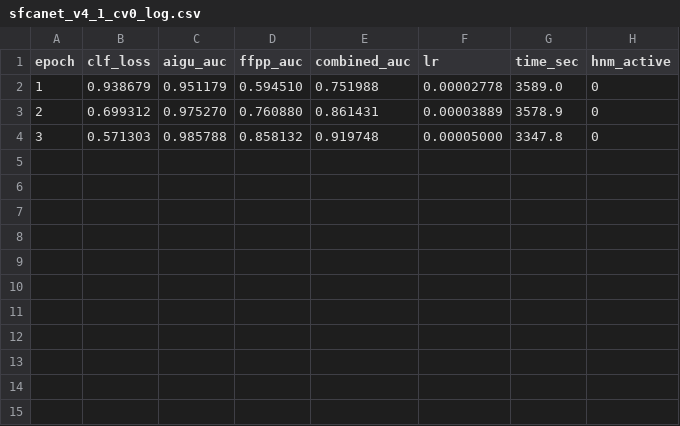
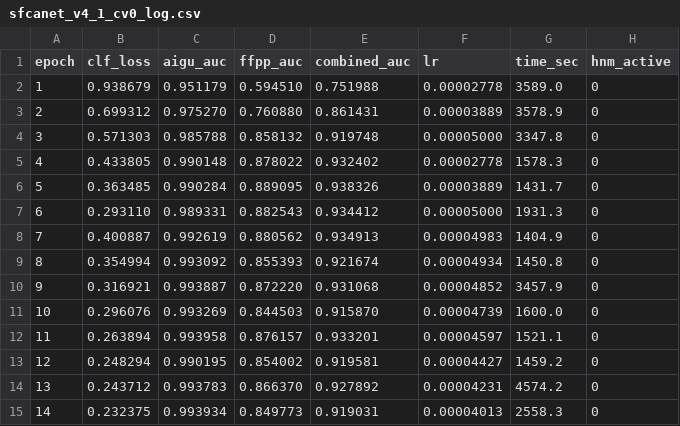
Before and after one commit to Saanvi-Goel18/Image-DeepFake-Detection, a CSV file: phase4_results/sfcanet_v4_1_cv0_log.csv, drawn as a sheet; the diff names each change by its address in the sheet, - before the commit and + after, or states it on an @@ line.

```diff
--- a/phase4_results/sfcanet_v4_1_cv0_log.csv
+++ b/phase4_results/sfcanet_v4_1_cv0_log.csv
+row 5: 4 | 0.433805 | 0.990148 | 0.878022 | 0.932402 | 0.00002778 | 1578.3 | 0
+row 6: 5 | 0.363485 | 0.990284 | 0.889095 | 0.938326 | 0.00003889 | 1431.7 | 0
+row 7: 6 | 0.293110 | 0.989331 | 0.882543 | 0.934412 | 0.00005000 | 1931.3 | 0
+row 8: 7 | 0.400887 | 0.992619 | 0.880562 | 0.934913 | 0.00004983 | 1404.9 | 0
+row 9: 8 | 0.354994 | 0.993092 | 0.855393 | 0.921674 | 0.00004934 | 1450.8 | 0
+row 10: 9 | 0.316921 | 0.993887 | 0.872220 | 0.931068 | 0.00004852 | 3457.9 | 0
+row 11: 10 | 0.296076 | 0.993269 | 0.844503 | 0.915870 | 0.00004739 | 1600.0 | 0
+row 12: 11 | 0.263894 | 0.993958 | 0.876157 | 0.933201 | 0.00004597 | 1521.1 | 0
+row 13: 12 | 0.248294 | 0.990195 | 0.854002 | 0.919581 | 0.00004427 | 1459.2 | 0
+row 14: 13 | 0.243712 | 0.993783 | 0.866370 | 0.927892 | 0.00004231 | 4574.2 | 0
+row 15: 14 | 0.232375 | 0.993934 | 0.849773 | 0.919031 | 0.00004013 | 2558.3 | 0
```
Also changed, not shown: 2 other files.
